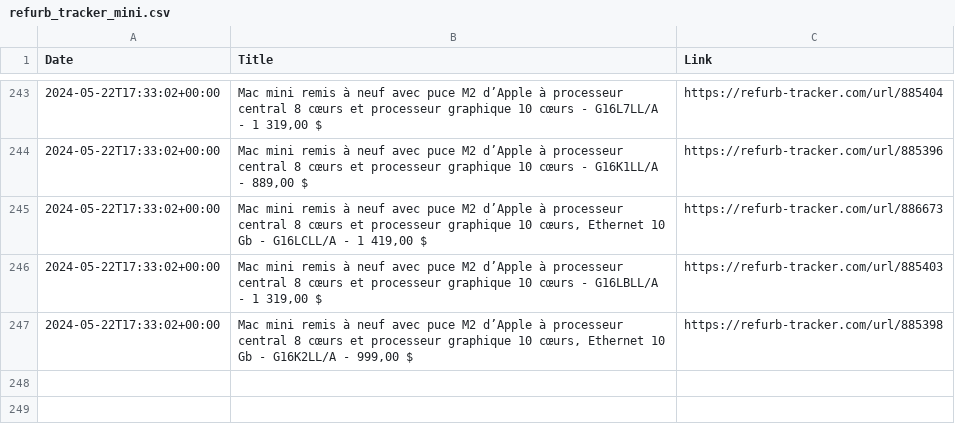
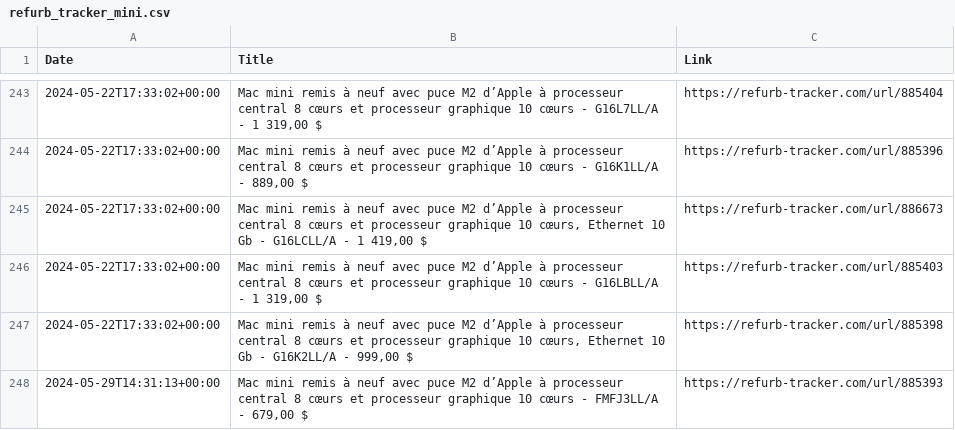
Before and after one commit to felconmar/refurb-tracker-history, a CSV file: data/xf/refurb_tracker_mini.csv, drawn as a sheet; only a part is shown, gaps mark what is left out; the diff names each change by its address in the sheet, - before the commit and + after, or states it on an @@ line.

```diff
--- a/data/xf/refurb_tracker_mini.csv
+++ b/data/xf/refurb_tracker_mini.csv
+row 248: 2024-05-29T14:31:13+00:00 | Mac mini remis à neuf avec puce M2 d’Apple à processeur central 8 cœurs et processeur graphique 10 cœurs - FMFJ3LL/A - 679,00 $ | https://refurb-tracker.com/url/885393
```
Also changed, not shown: data/ca/refurb_tracker_mini.csv, data/us/refurb_tracker_mini.csv, 1 other file.
